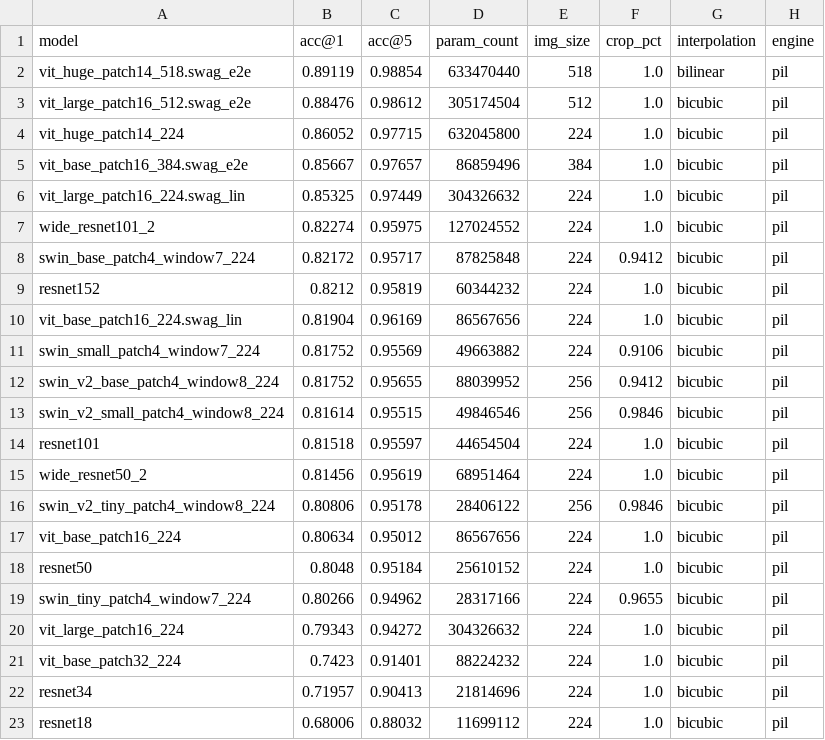
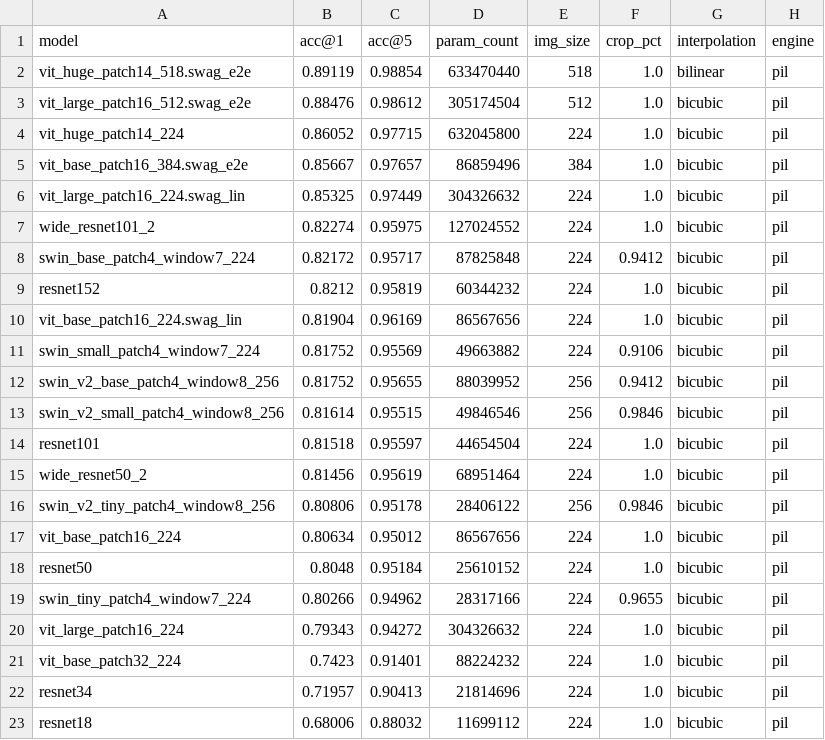
Before and after one commit to riccardomusmeci/mlx-image, a CSV file: results/results-imagenet-1k.csv, drawn as a sheet.

```diff
--- a/results/results-imagenet-1k.csv
+++ b/results/results-imagenet-1k.csv
@@ -11,7 +11,7 @@ vit_base_patch16_224.swag_lin,0.81904,0.96169,86567656,224,1.0,bicubic,pil
 swin_small_patch4_window7_224,0.81752,0.95569,49663882,224,0.9106,bicubic,pil
-swin_v2_base_patch4_window8_224,0.81752,0.95655,88039952,256,0.9412,bicubic,pil
-swin_v2_small_patch4_window8_224,0.81614,0.95515,49846546,256,0.9846,bicubic,pil
+swin_v2_base_patch4_window8_256,0.81752,0.95655,88039952,256,0.9412,bicubic,pil
+swin_v2_small_patch4_window8_256,0.81614,0.95515,49846546,256,0.9846,bicubic,pil
 resnet101,0.81518,0.95597,44654504,224,1.0,bicubic,pil
 wide_resnet50_2,0.81456,0.95619,68951464,224,1.0,bicubic,pil
-swin_v2_tiny_patch4_window8_224,0.80806,0.95178,28406122,256,0.9846,bicubic,pil
+swin_v2_tiny_patch4_window8_256,0.80806,0.95178,28406122,256,0.9846,bicubic,pil
 vit_base_patch16_224,0.80634,0.95012,86567656,224,1.0,bicubic,pil
```
Also changed, not shown: 2 other files.
